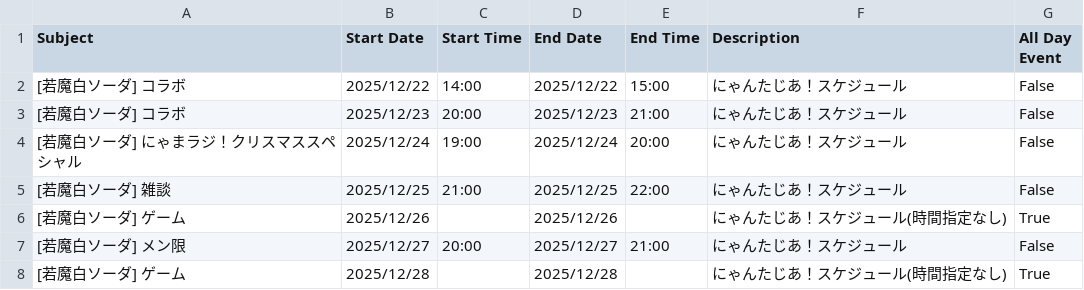
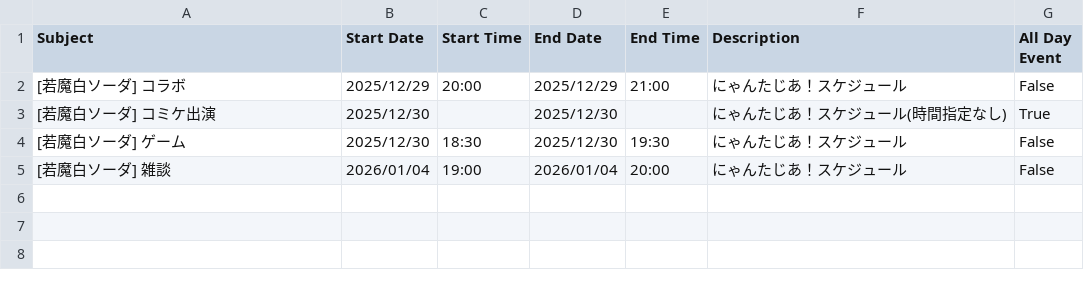
Before and after one commit to tsubomi0443/nyantasia-schedule, a CSV file: SODA.csv, drawn as a sheet.

```diff
--- a/SODA.csv
+++ b/SODA.csv
@@ -1,8 +1,5 @@
 Subject,Start Date,Start Time,End Date,End Time,Description,All Day Event
-[若魔白ソーダ] コラボ,2025/12/22,14:00,2025/12/22,15:00,にゃんたじあ！スケジュール,False
-[若魔白ソーダ] コラボ,2025/12/23,20:00,2025/12/23,21:00,にゃんたじあ！スケジュール,False
-[若魔白ソーダ] にゃまラジ！クリスマススペシャル,2025/12/24,19:00,2025/12/24,20:00,にゃんたじあ！スケジュール,False
-[若魔白ソーダ] 雑談,2025/12/25,21:00,2025/12/25,22:00,にゃんたじあ！スケジュール,False
-[若魔白ソーダ] ゲーム,2025/12/26,,2025/12/26,,にゃんたじあ！スケジュール(時間指定なし),True
-[若魔白ソーダ] メン限,2025/12/27,20:00,2025/12/27,21:00,にゃんたじあ！スケジュール,False
-[若魔白ソーダ] ゲーム,2025/12/28,,2025/12/28,,にゃんたじあ！スケジュール(時間指定なし),True
+[若魔白ソーダ] コラボ,2025/12/29,20:00,2025/12/29,21:00,にゃんたじあ！スケジュール,False
+[若魔白ソーダ] コミケ出演,2025/12/30,,2025/12/30,,にゃんたじあ！スケジュール(時間指定なし),True
+[若魔白ソーダ] ゲーム,2025/12/30,18:30,2025/12/30,19:30,にゃんたじあ！スケジュール,False
+[若魔白ソーダ] 雑談,2026/01/04,19:00,2026/01/04,20:00,にゃんたじあ！スケジュール,False
```
Also changed, not shown: ALL_MENMBER.csv, FWRI.csv, 7 other files.
